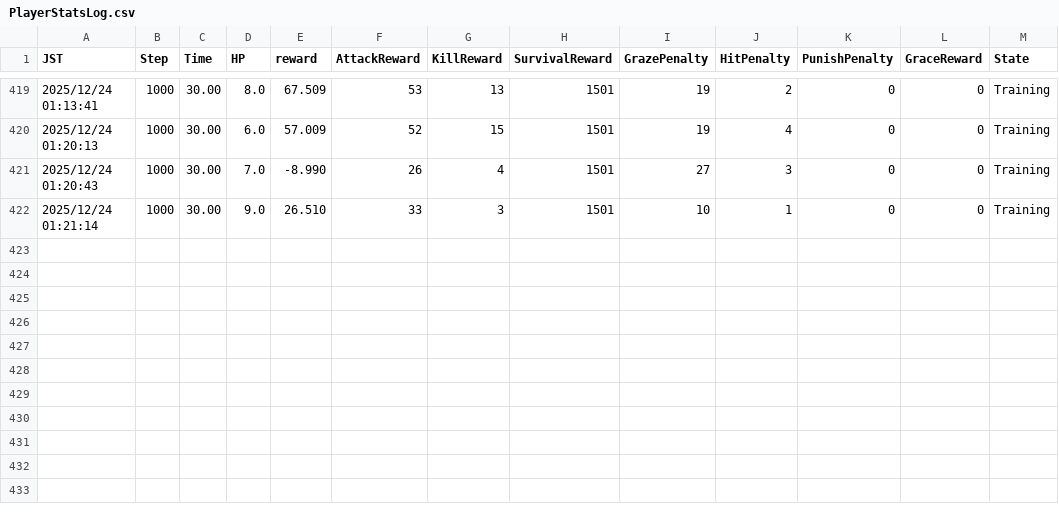
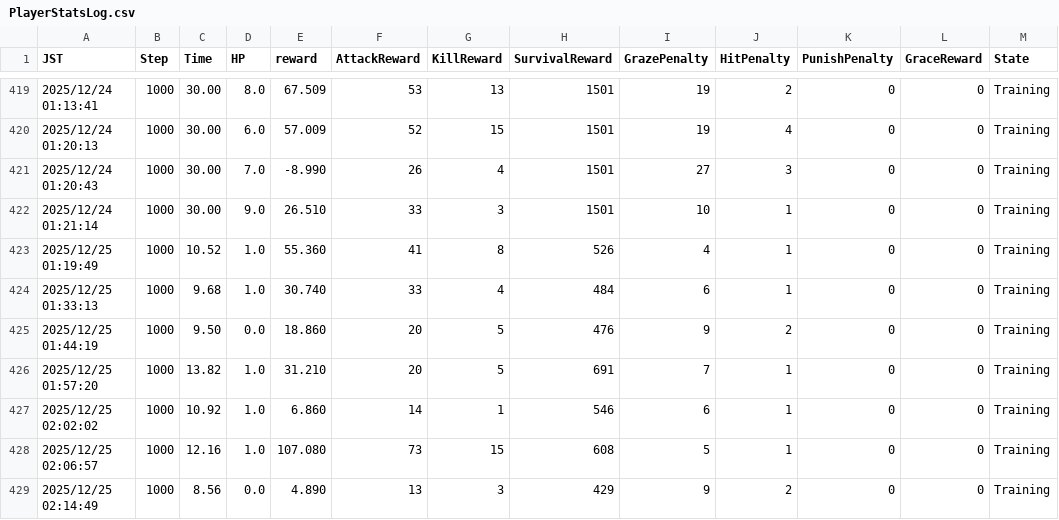
Before and after one commit to TOAH-X/GraduationResearchGameSystemTest, a CSV file: Assets/PlayerStatsLog.csv, drawn as a sheet; only a part is shown, gaps mark what is left out.

```diff
--- a/Assets/PlayerStatsLog.csv
+++ b/Assets/PlayerStatsLog.csv
@@ -422 +422,8 @@ JST,Step,Time,HP,reward,AttackReward,KillReward,SurvivalReward,GrazePenalty,HitP
 2025/12/24 01:21:14,1000,30.00,9.0,26.510,33,3,1501,10,1,0,0,Training
+2025/12/25 01:19:49,1000,10.52,1.0,55.360,41,8,526,4,1,0,0,Training
+2025/12/25 01:33:13,1000,9.68,1.0,30.740,33,4,484,6,1,0,0,Training
+2025/12/25 01:44:19,1000,9.50,0.0,18.860,20,5,476,9,2,0,0,Training
+2025/12/25 01:57:20,1000,13.82,1.0,31.210,20,5,691,7,1,0,0,Training
+2025/12/25 02:02:02,1000,10.92,1.0,6.860,14,1,546,6,1,0,0,Training
+2025/12/25 02:06:57,1000,12.16,1.0,107.080,73,15,608,5,1,0,0,Training
+2025/12/25 02:14:49,1000,8.56,0.0,4.890,13,3,429,9,2,0,0,Training
```
Also changed, not shown: 9 other files.
